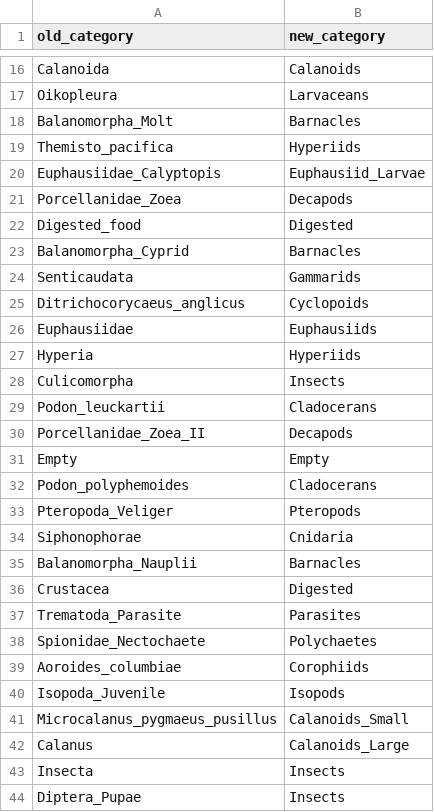
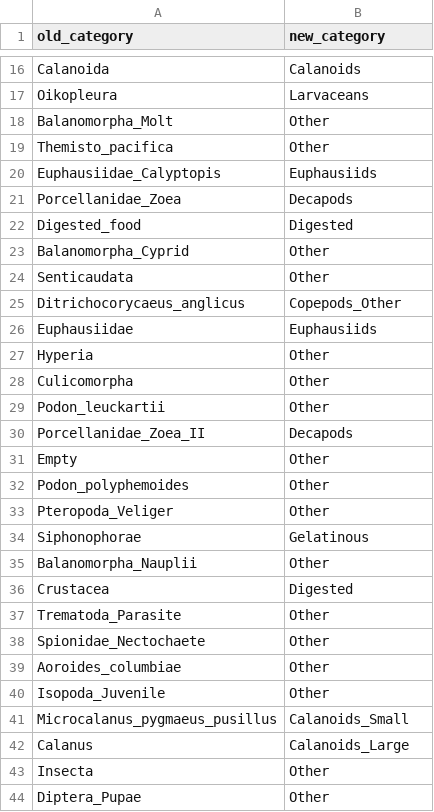
Before and after one commit to vanzahner/pink-chum-diets, a CSV file: data/taxa_broad_groups_spatial.csv, drawn as a sheet; only a part is shown, gaps mark what is left out; the diff covers the shown part only.

Commit message:
updated prey comp. groups for bar plots

```diff
--- a/data/taxa_broad_groups_spatial.csv
+++ b/data/taxa_broad_groups_spatial.csv
@@ -17,28 +17,28 @@ Calanoida,Calanoids
 Oikopleura,Larvaceans
-Balanomorpha_Molt,Barnacles
-Themisto_pacifica,Hyperiids
-Euphausiidae_Calyptopis,Euphausiid_Larvae
+Balanomorpha_Molt,Other
+Themisto_pacifica,Other
+Euphausiidae_Calyptopis,Euphausiids
 Porcellanidae_Zoea,Decapods
 Digested_food,Digested
-Balanomorpha_Cyprid,Barnacles
-Senticaudata,Gammarids
-Ditrichocorycaeus_anglicus,Cyclopoids
+Balanomorpha_Cyprid,Other
+Senticaudata,Other
+Ditrichocorycaeus_anglicus,Copepods_Other
 Euphausiidae,Euphausiids
-Hyperia,Hyperiids
-Culicomorpha,Insects
-Podon_leuckartii,Cladocerans
+Hyperia,Other
+Culicomorpha,Other
+Podon_leuckartii,Other
 Porcellanidae_Zoea_II,Decapods
-Empty,Empty
-Podon_polyphemoides,Cladocerans
-Pteropoda_Veliger,Pteropods
-Siphonophorae,Cnidaria
-Balanomorpha_Nauplii,Barnacles
+Empty,Other
+Podon_polyphemoides,Other
+Pteropoda_Veliger,Other
+Siphonophorae,Gelatinous
+Balanomorpha_Nauplii,Other
 Crustacea,Digested
-Trematoda_Parasite,Parasites
-Spionidae_Nectochaete,Polychaetes
-Aoroides_columbiae,Corophiids
-Isopoda_Juvenile,Isopods
+Trematoda_Parasite,Other
+Spionidae_Nectochaete,Other
+Aoroides_columbiae,Other
+Isopoda_Juvenile,Other
 Microcalanus_pygmaeus_pusillus,Calanoids_Small
 Calanus,Calanoids_Large
-Insecta,Insects
-Diptera_Pupae,Insects
+Insecta,Other
+Diptera_Pupae,Other
```
Also changed, not shown: 89 edited cells elsewhere in this file, data/taxa_broad_groups_temporal.csv, 14 other files.
